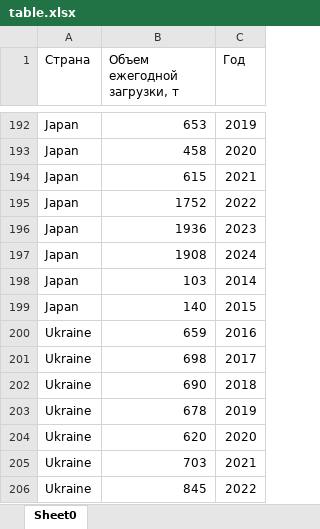
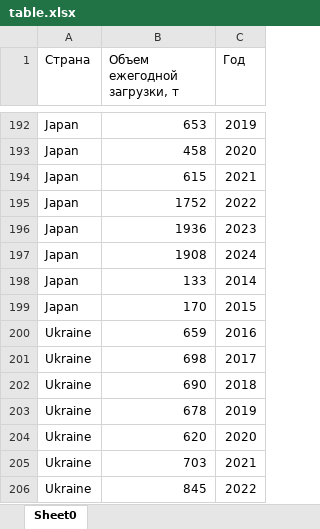
Before and after one commit to semyonov1511/lab3, an Excel workbook: lab3/table.xlsx, sheet Sheet0, drawn as a sheet; only a part is shown, gaps mark what is left out; values as stored, in another font and other column widths than the file's, no borders; the diff names each change by its address in the sheet, - before the commit and + after, or states it on an @@ line.

```diff
--- a/lab3/table.xlsx (sheet Sheet0)
+++ b/lab3/table.xlsx (sheet Sheet0)
-B198 (Объем ежегодной загрузки, т): 103
+B198 (Объем ежегодной загрузки, т): 133
-B199 (Объем ежегодной загрузки, т): 140
+B199 (Объем ежегодной загрузки, т): 170
```
Also changed, not shown: 2 other files.
